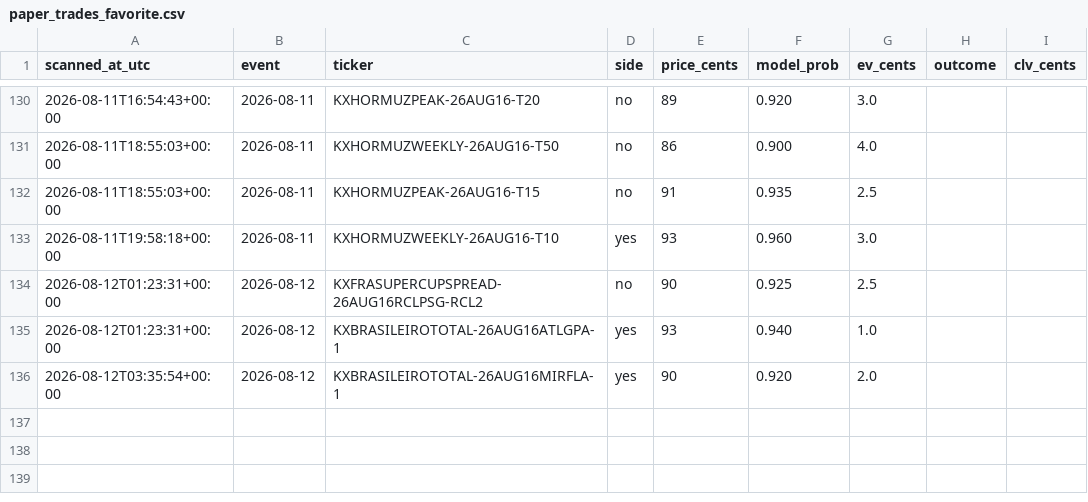
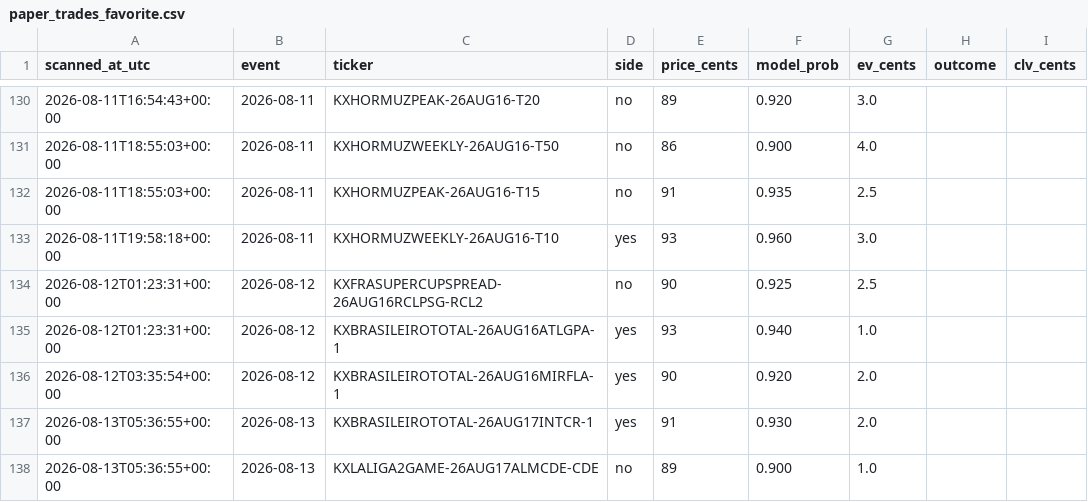
Before and after one commit to Jackhenry87/Prediction-Market-trading-bot, a CSV file: paper_trades_favorite.csv, drawn as a sheet; only a part is shown, gaps mark what is left out; the diff names each change by its address in the sheet, - before the commit and + after, or states it on an @@ line.

```diff
--- a/paper_trades_favorite.csv
+++ b/paper_trades_favorite.csv
+row 137: 2026-08-13T05:36:55+00:00 | 2026-08-13 | KXBRASILEIROTOTAL-26AUG17INTCR-1 | yes | 91 | 0.930 | 2.0
+row 138: 2026-08-13T05:36:55+00:00 | 2026-08-13 | KXLALIGA2GAME-26AUG17ALMCDE-CDE | no | 89 | 0.900 | 1.0
```
Also changed, not shown: clv_sports.csv, paper_trades_sports.csv, 2 other files.
